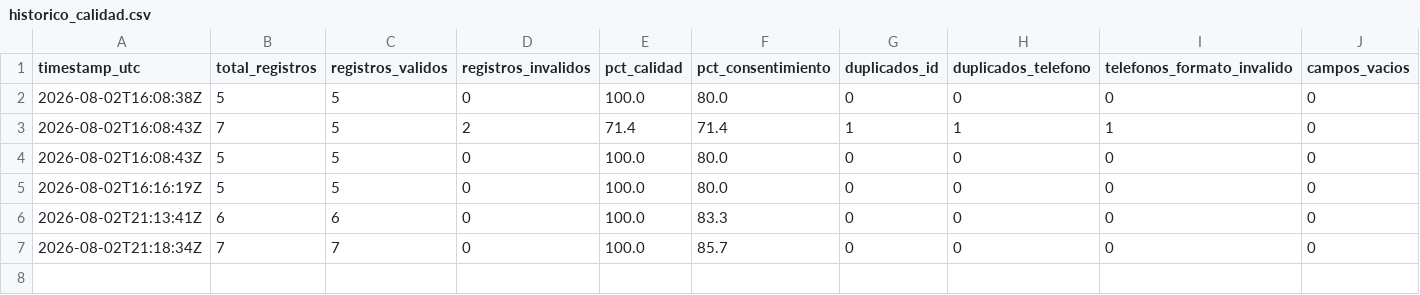
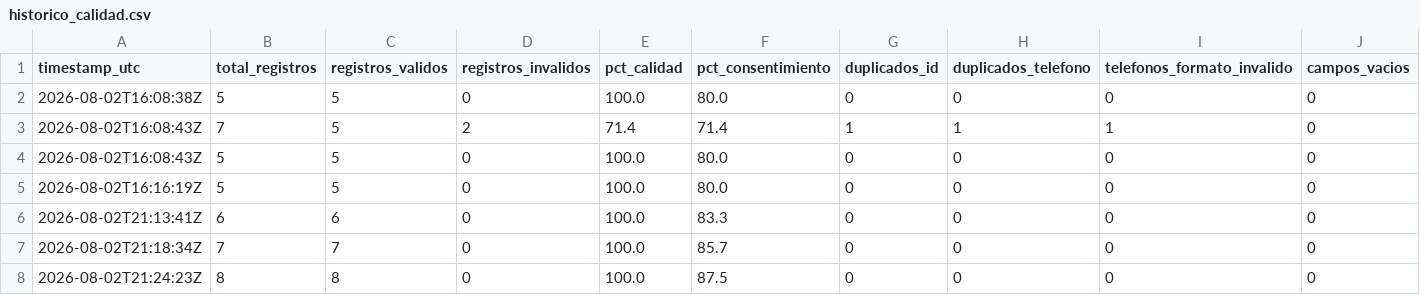
Before and after one commit to klich116/dataset-clientes-cicd, a CSV file: data/metricas/historico_calidad.csv, drawn as a sheet; only a part is shown; rows hold the shown columns only; the diff names each change by its address in the sheet, - before the commit and + after, or states it on an @@ line.

```diff
--- a/data/metricas/historico_calidad.csv
+++ b/data/metricas/historico_calidad.csv
+row 8: 2026-08-02T21:24:23Z | 8 | 8 | 0 | 100.0 | 87.5 | 0 | 0 | 0 | 0
```
Also changed, not shown: 1 other file.
